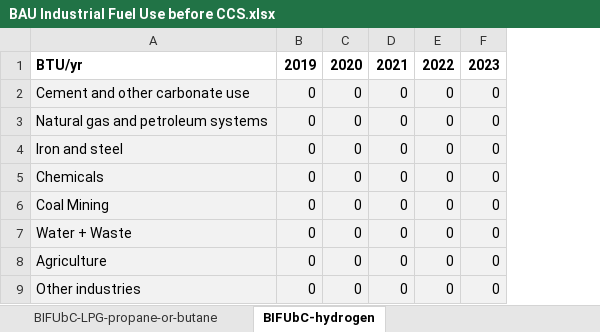
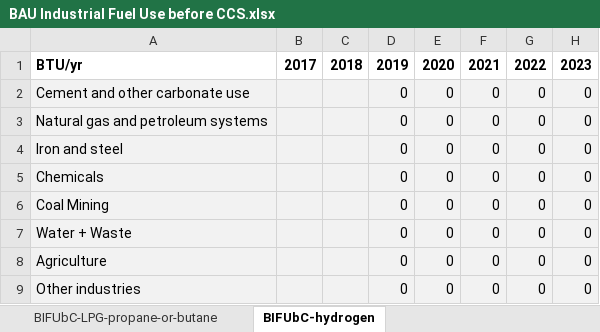
Before and after one commit to EnergyInnovation/eps-virginia, an Excel workbook: InputData/indst/BIFUbC/BAU Industrial Fuel Use before CCS.xlsx, sheet BIFUbC-hydrogen, drawn as a sheet; only a part is shown; values as stored, in another font and other column widths than the file's, no borders; the diff names each change by its address in the sheet, - before the commit and + after, or states it on an @@ line.

Commit message:
RMI fix to BIFUbC

```diff
--- a/InputData/indst/BIFUbC/BAU Industrial Fuel Use before CCS.xlsx (sheet BIFUbC-hydrogen)
+++ b/InputData/indst/BIFUbC/BAU Industrial Fuel Use before CCS.xlsx (sheet BIFUbC-hydrogen)
+column B, row 1: 2017
+column C, row 1: 2018
```
Also changed, not shown: sheet Data, sheet BIFUbC-electricity, sheet BIFUbC-coal, sheet BIFUbC-heat, sheet BIFUbC-crude-oil, sheet BIFUbC-LPG-propane-or-butane, 4 more sheets, formulas that keep their value, 2 other files.
